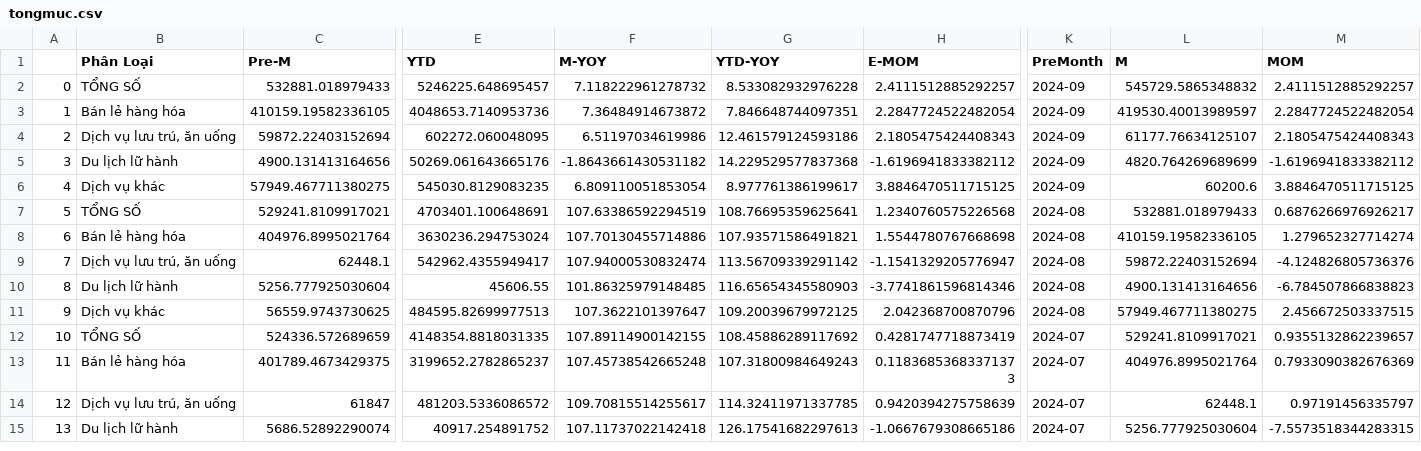
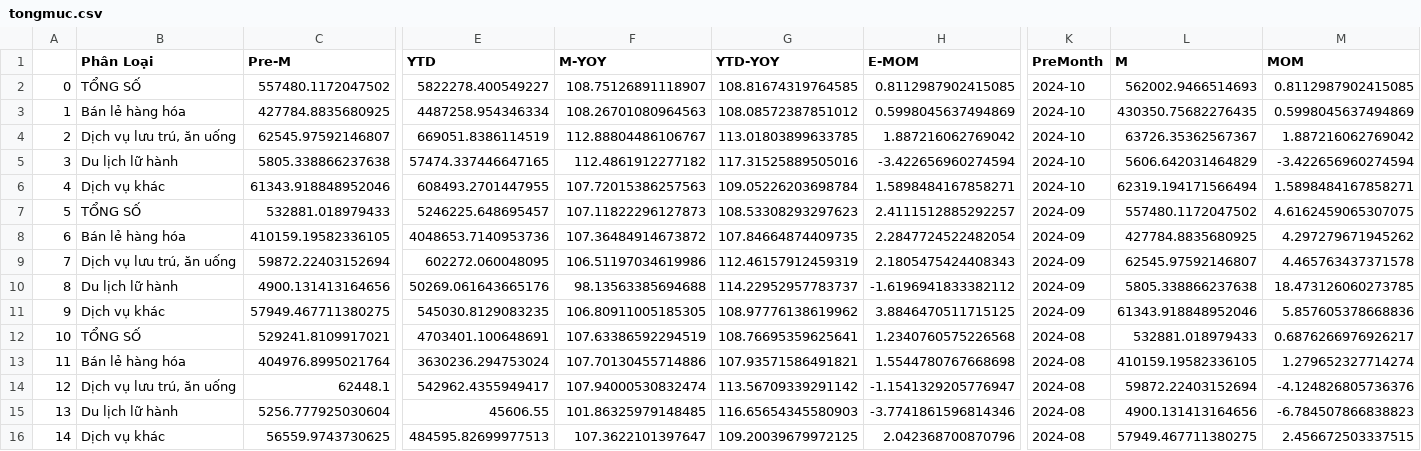
Before and after one commit to hiennguyen9874/vn-macroeconomics, a CSV file: csv/tongmuc.csv, drawn as a sheet; only a part is shown, gaps mark what is left out; the shorter side is filled out with more unchanged rows; addresses are those after the commit; rows hold the shown columns only; the diff names each change by its address in the sheet, - before the commit and + after, or states it on an @@ line.

```diff
--- a/csv/tongmuc.csv
+++ b/csv/tongmuc.csv
+row 2: 0 | TỔNG SỐ | 557480.1172047502 | 5822278.400549227 | 108.75126891118907 | 108.81674319764585 | 0.8112987902415085 | 2024-10 | 562002.9466514693 | 0.8112987902415085
+row 3: 1 | Bán lẻ hàng hóa | 427784.8835680925 | 4487258.954346334 | 108.26701080964563 | 108.08572387851012 | 0.5998045637494869 | 2024-10 | 430350.75682276435 | 0.5998045637494869
+row 4: 2 | Dịch vụ lưu trú, ăn uống | 62545.97592146807 | 669051.8386114519 | 112.88804486106767 | 113.01803899633785 | 1.887216062769042 | 2024-10 | 63726.35362567367 | 1.887216062769042
+row 5: 3 | Du lịch lữ hành | 5805.338866237638 | 57474.337446647165 | 112.4861912277182 | 117.31525889505016 | -3.422656960274594 | 2024-10 | 5606.642031464829 | -3.422656960274594
+row 6: 4 | Dịch vụ khác | 61343.918848952046 | 608493.2701447955 | 107.72015386257563 | 109.05226203698784 | 1.5898484167858271 | 2024-10 | 62319.194171566494 | 1.5898484167858271
@@ column A renumbered from row 7 down @@
-F7 (M-YOY): 7.118222961278732
+F7 (M-YOY): 107.11822296127873
-G7 (YTD-YOY): 8.533082932976228
+G7 (YTD-YOY): 108.53308293297623
-L7 (M): 545729.5865348832
+L7 (M): 557480.1172047502
-M7 (MOM): 2.4111512885292257
+M7 (MOM): 4.6162459065307075
-F8 (M-YOY): 7.36484914673872
+F8 (M-YOY): 107.36484914673872
-G8 (YTD-YOY): 7.846648744097351
+G8 (YTD-YOY): 107.84664874409735
-L8 (M): 419530.40013989597
+L8 (M): 427784.8835680925
-M8 (MOM): 2.2847724522482054
+M8 (MOM): 4.297279671945262
-F9 (M-YOY): 6.51197034619986
+F9 (M-YOY): 106.51197034619986
-G9 (YTD-YOY): 12.461579124593186
+G9 (YTD-YOY): 112.46157912459319
-L9 (M): 61177.76634125107
+L9 (M): 62545.97592146807
-M9 (MOM): 2.1805475424408343
+M9 (MOM): 4.465763437371578
-F10 (M-YOY): -1.8643661430531182
+F10 (M-YOY): 98.13563385694688
-G10 (YTD-YOY): 14.229529577837368
+G10 (YTD-YOY): 114.22952957783737
-L10 (M): 4820.764269689699
+L10 (M): 5805.338866237638
-M10 (MOM): -1.6196941833382112
+M10 (MOM): 18.473126060273785
-F11 (M-YOY): 6.809110051853054
+F11 (M-YOY): 106.80911005185305
-G11 (YTD-YOY): 8.977761386199617
+G11 (YTD-YOY): 108.97776138619962
-L11 (M): 60200.6
+L11 (M): 61343.918848952046
-M11 (MOM): 3.8846470511715125
+M11 (MOM): 5.857605378668836
```
Also changed, not shown: csv/cpi.csv, csv/nk.csv, 18 other files.
